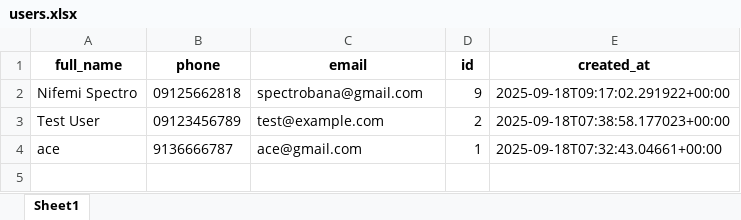
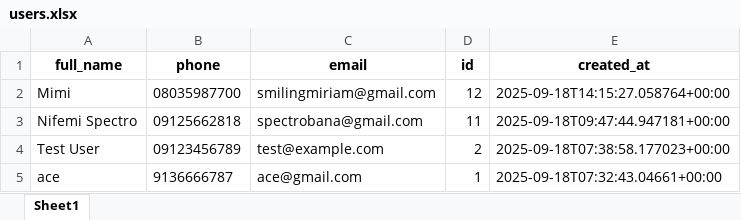
Before and after one commit to acetosyn/World-Cancer-day, an Excel workbook: users.xlsx, sheet Sheet1, drawn as a sheet; values as stored, in another font and other column widths than the file's, no borders; addresses are those after the commit; the diff names each change by its address in the sheet, - before the commit and + after, or states it on an @@ line.

```diff
--- a/users.xlsx (sheet Sheet1)
+++ b/users.xlsx (sheet Sheet1)
+row 2: Mimi | 08035987700 | smilingmiriam@gmail.com | 12 | 2025-09-18T14:15:27.058764+00:00
-D3 (id): 9
+D3 (id): 11
-E3 (created_at): 2025-09-18T09:17:02.291922+00:00
+E3 (created_at): 2025-09-18T09:47:44.947181+00:00
```
Also changed, not shown: 1 other file.
